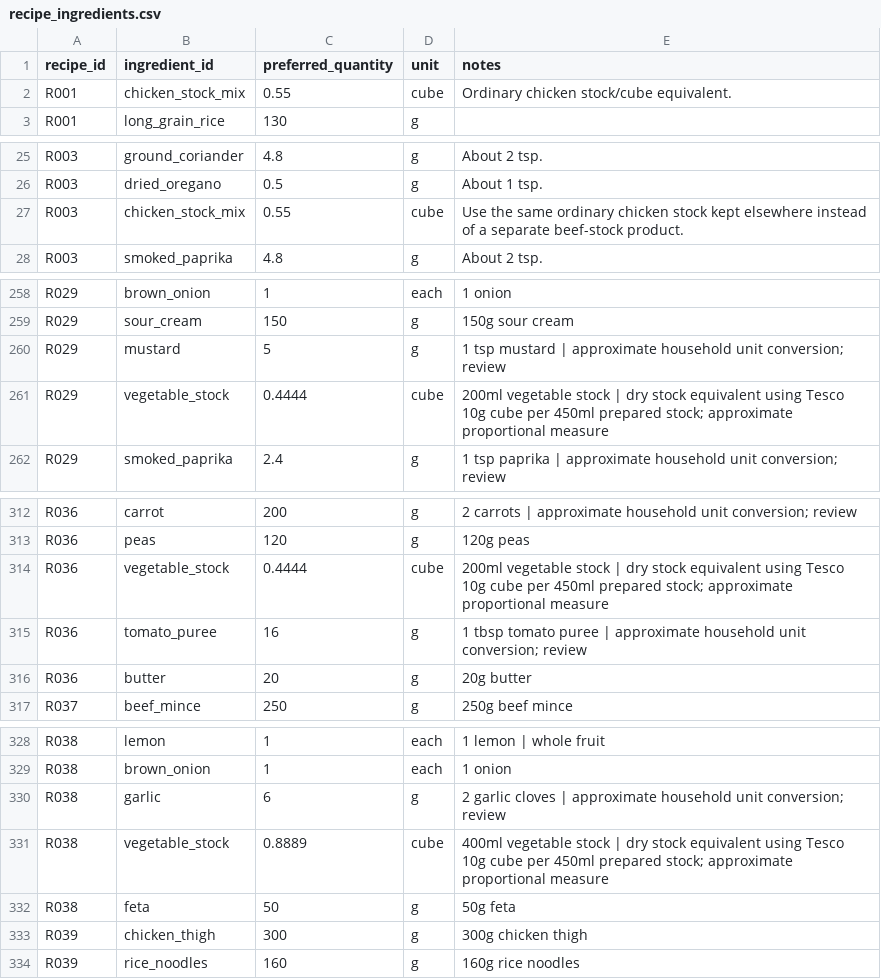
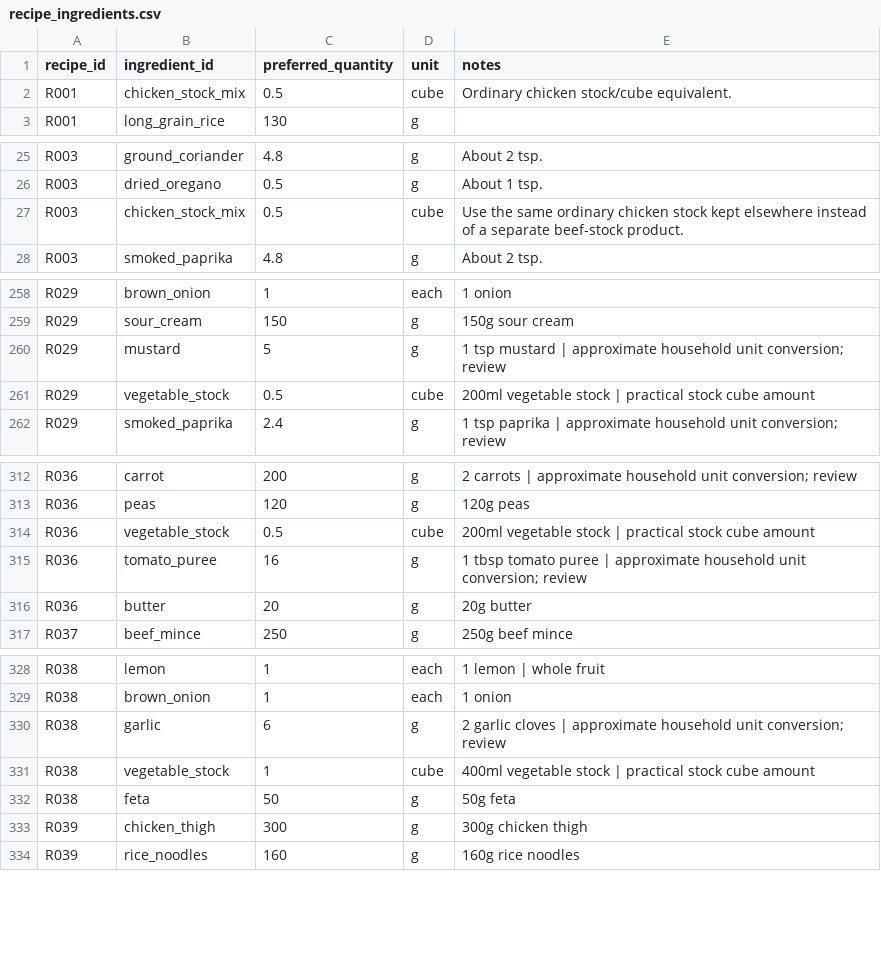
Before and after one commit to hassambashir/grocery-optimiser, a CSV file: data/recipe_ingredients.csv, drawn as a sheet; only a part is shown, gaps mark what is left out; the diff covers the shown part only.

Commit message:
Use practical half/whole stock cubes and household cream/leaves units

```diff
--- a/data/recipe_ingredients.csv
+++ b/data/recipe_ingredients.csv
@@ -1,3 +1,3 @@
 recipe_id,ingredient_id,preferred_quantity,unit,notes
-"R001","chicken_stock_mix","0.55","cube","Ordinary chicken stock/cube equivalent."
+"R001","chicken_stock_mix","0.5","cube","Ordinary chicken stock/cube equivalent."
 "R001","long_grain_rice","130","g",""
@@ -26,3 +26,3 @@ recipe_id,ingredient_id,preferred_quantity,unit,notes
 "R003","dried_oregano","0.5","g","About 1 tsp."
-"R003","chicken_stock_mix","0.55","cube","Use the same ordinary chicken stock kept elsewhere instead of a separate beef-stock product."
+"R003","chicken_stock_mix","0.5","cube","Use the same ordinary chicken stock kept elsewhere instead of a separate beef-stock product."
 "R003","smoked_paprika","4.8","g","About 2 tsp."
@@ -260,3 +260,3 @@ recipe_id,ingredient_id,preferred_quantity,unit,notes
 "R029","mustard","5","g","1 tsp mustard | approximate household unit conversion; review"
-"R029","vegetable_stock","0.4444","cube","200ml vegetable stock | dry stock equivalent using Tesco 10g cube per 450ml prepared stock; approximate proportional measure"
+"R029","vegetable_stock","0.5","cube","200ml vegetable stock | practical stock cube amount"
 "R029","smoked_paprika","2.4","g","1 tsp paprika | approximate household unit conversion; review"
@@ -313,3 +313,3 @@ recipe_id,ingredient_id,preferred_quantity,unit,notes
 "R036","peas","120","g","120g peas"
-"R036","vegetable_stock","0.4444","cube","200ml vegetable stock | dry stock equivalent using Tesco 10g cube per 450ml prepared stock; approximate proportional measure"
+"R036","vegetable_stock","0.5","cube","200ml vegetable stock | practical stock cube amount"
 "R036","tomato_puree","16","g","1 tbsp tomato puree | approximate household unit conversion; review"
@@ -330,3 +330,3 @@ recipe_id,ingredient_id,preferred_quantity,unit,notes
 "R038","garlic","6","g","2 garlic cloves | approximate household unit conversion; review"
-"R038","vegetable_stock","0.8889","cube","400ml vegetable stock | dry stock equivalent using Tesco 10g cube per 450ml prepared stock; approximate proportional measure"
+"R038","vegetable_stock","1","cube","400ml vegetable stock | practical stock cube amount"
 "R038","feta","50","g","50g feta"
```
Also changed, not shown: 13 edited cells elsewhere in this file.
